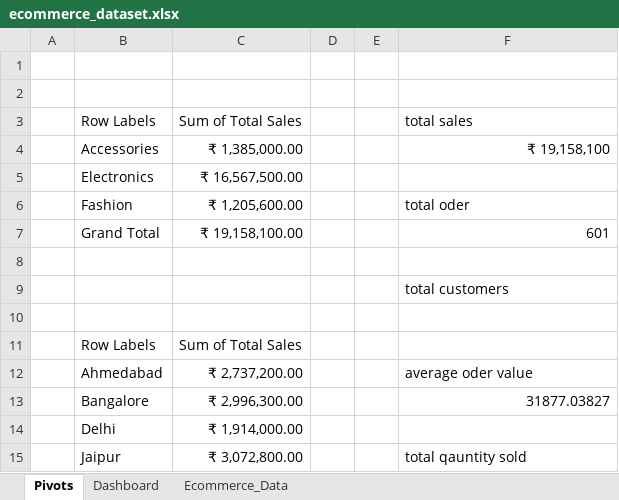
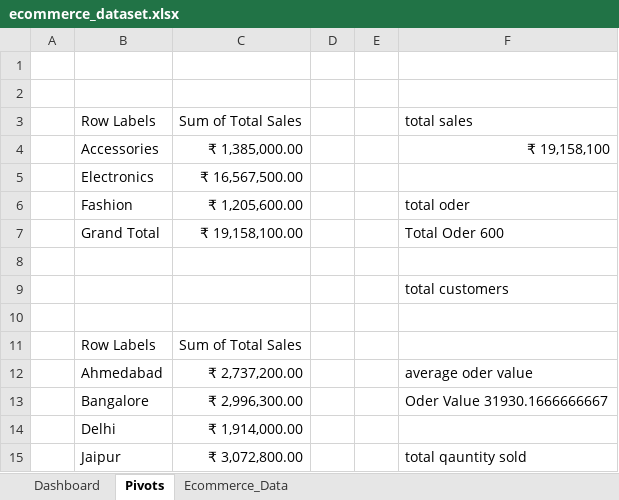
Before and after one commit to Manavitaliya/e-Commerce-Analysis, an Excel workbook: ecommerce_dataset.xlsx, sheet Pivots, drawn as a sheet; only a part is shown; values as stored, in another font and other column widths than the file's, no borders; the diff names each change by its address in the sheet, - before the commit and + after, or states it on an @@ line.

Commit message:
change

```diff
--- a/ecommerce_dataset.xlsx (sheet Pivots)
+++ b/ecommerce_dataset.xlsx (sheet Pivots)
@@ sheet tab order changed: Dashboard | Pivots | Ecommerce_Data @@
-F7: 601
+F7: Total Oder 600
-F13: 31877.03827
+F13: Oder Value 31930.1666666667
```
Also changed, not shown: sheet Ecommerce_Data, charts or pictures.
